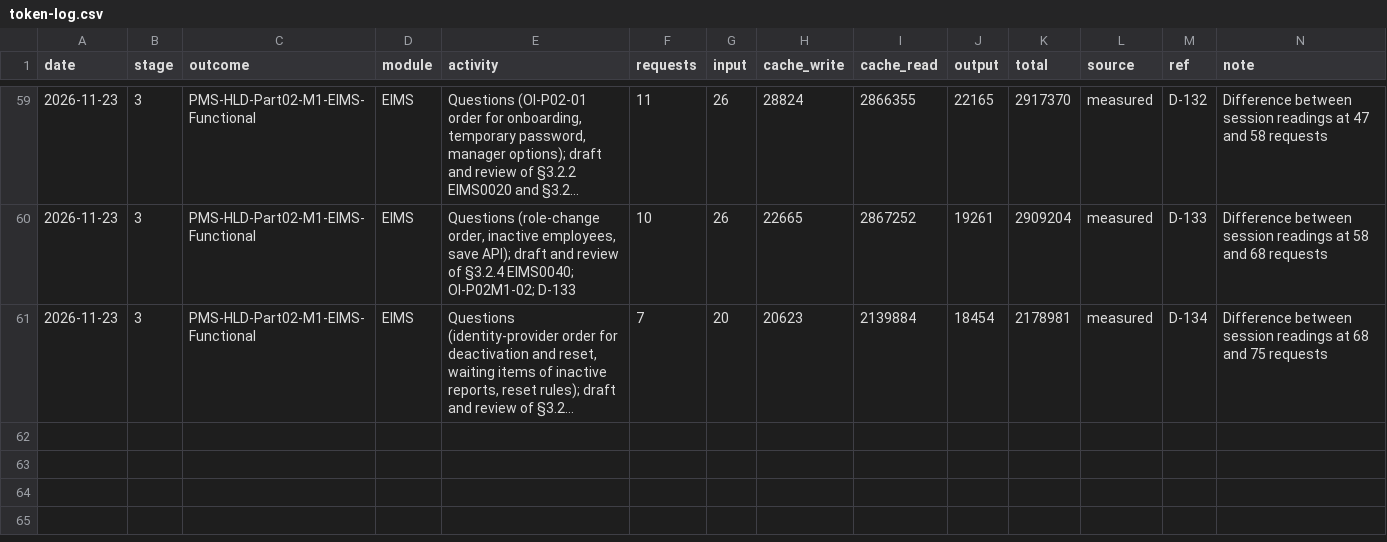
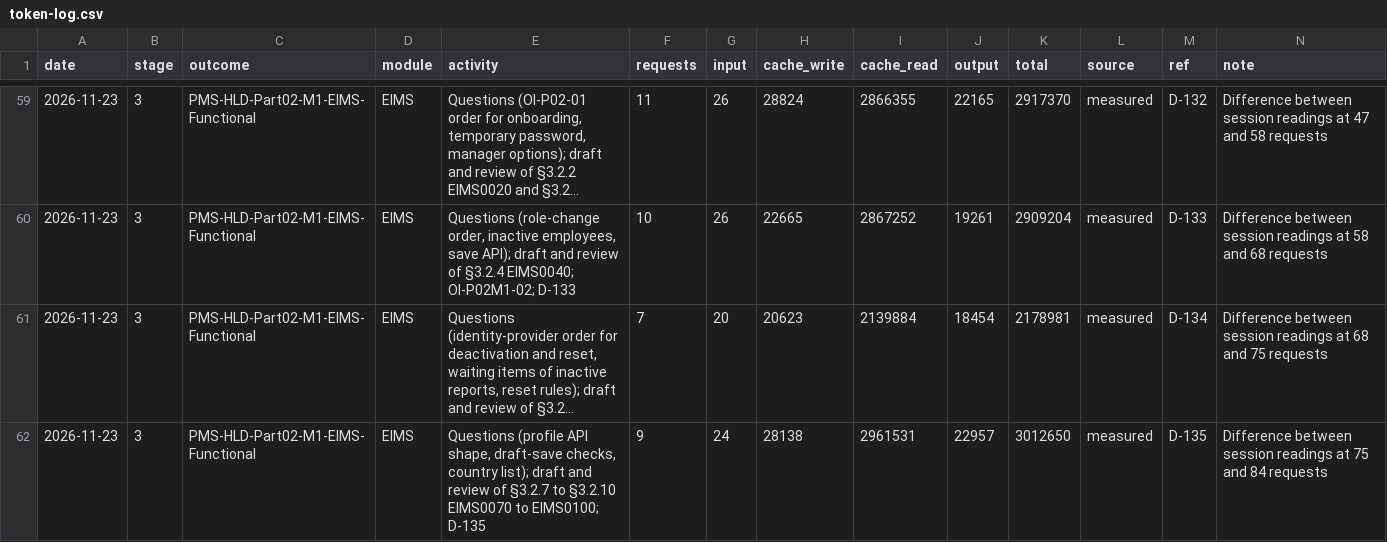
Before and after one commit to cp-rajeshverma/PMS, a CSV file: memory/usage/token-log.csv, drawn as a sheet; only a part is shown, gaps mark what is left out; long unchanged cells end in …; the diff names each change by its address in the sheet, - before the commit and + after, or states it on an @@ line.

```diff
--- a/memory/usage/token-log.csv
+++ b/memory/usage/token-log.csv
+row 62: 2026-11-23 | 3 | PMS-HLD-Part02-M1-EIMS-Functional | EIMS | Questions (profile API shape, draft-save checks, country list); draft and review of §3.2.7 to §3.2.10 EIMS0070 to EIMS0100; D-135 | 9 | 24 | 28138 | 2961531 | 22957 | 3012650 | measured | D-135 | Difference between session readings at 75 and 84 requests
```
Also changed, not shown: memory/usage/session-readings.csv, 2 other files.
